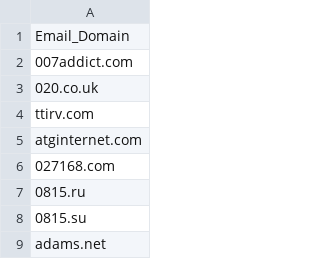
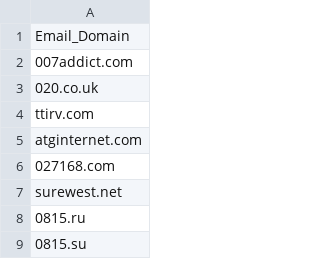
Before and after one commit to sliebert/Generic-Domains, a CSV file: Generic_Domains.csv, drawn as a sheet; only a part is shown; the shorter side is filled out with more unchanged rows; the diff names each change by its address in the sheet, - before the commit and + after, or states it on an @@ line.

Commit message:
Update Generic_Domains.csv

```diff
--- a/Generic_Domains.csv
+++ b/Generic_Domains.csv
+row 7: surewest.net
```
